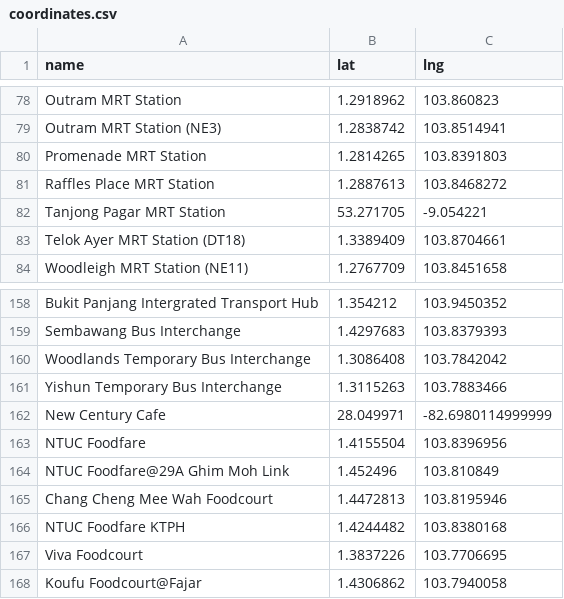
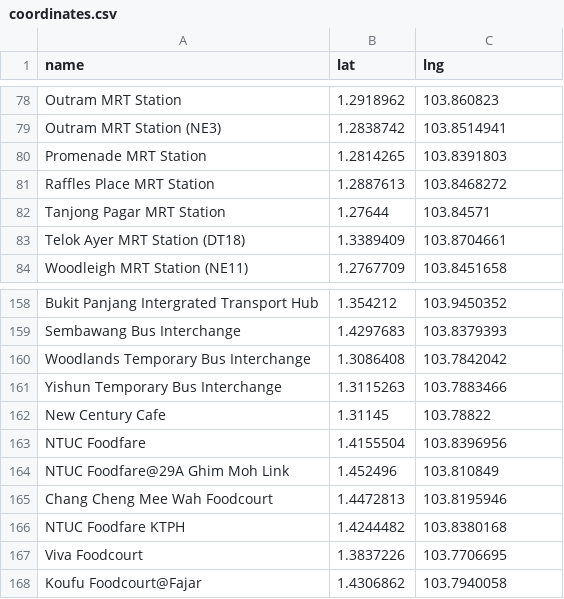
Before and after one commit to team1782/tf, a CSV file: toilet data/coordinates.csv, drawn as a sheet; only a part is shown, gaps mark what is left out.

Commit message:
Update coordinates of those incorrectly computed by Geocoding API

```diff
--- a/toilet data/coordinates.csv
+++ b/toilet data/coordinates.csv
@@ -81,3 +81,3 @@ Promenade MRT Station,1.2814265,103.8391803
 Raffles Place MRT Station,1.2887613,103.8468272
-Tanjong Pagar MRT Station,53.271705,-9.054221
+Tanjong Pagar MRT Station,1.27644,103.84571
 Telok Ayer MRT Station (DT18),1.3389409,103.8704661
@@ -161,3 +161,3 @@ Woodlands Temporary Bus Interchange,1.3086408,103.7842042
 Yishun Temporary Bus Interchange,1.3115263,103.7883466
-New Century Cafe,28.049971,-82.6980114999999
+New Century Cafe,1.31145,103.78822
 NTUC Foodfare,1.4155504,103.8396956
```
Also changed, not shown: 1 other file.
